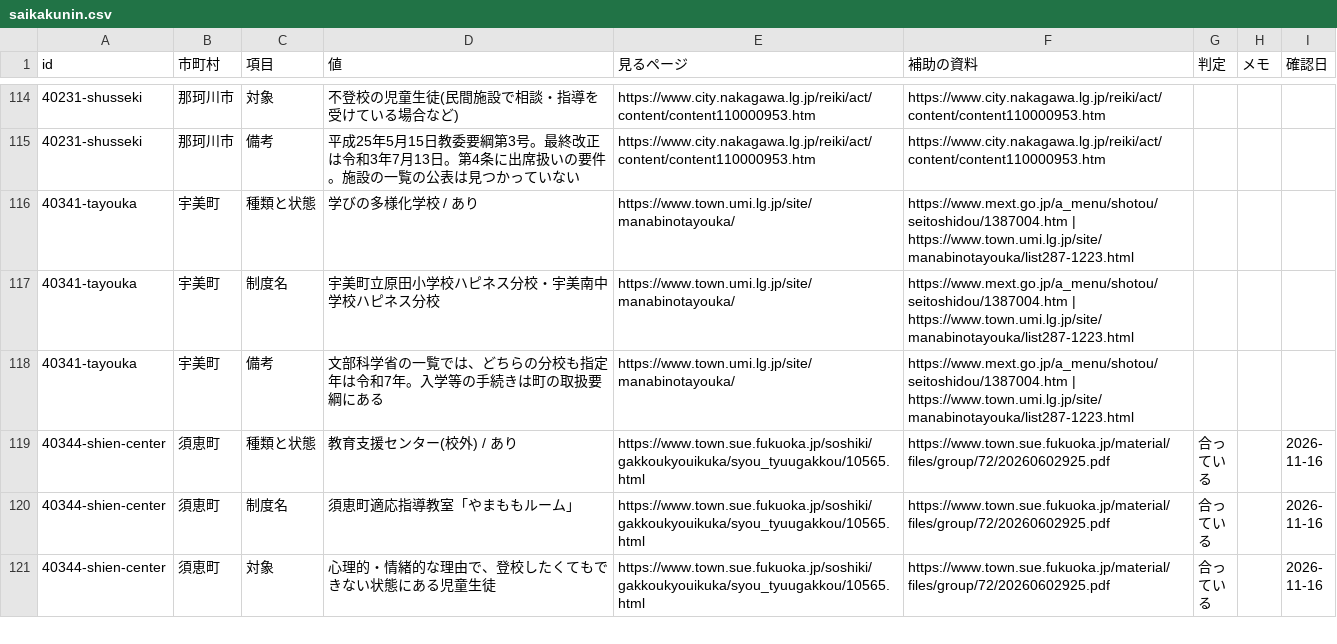
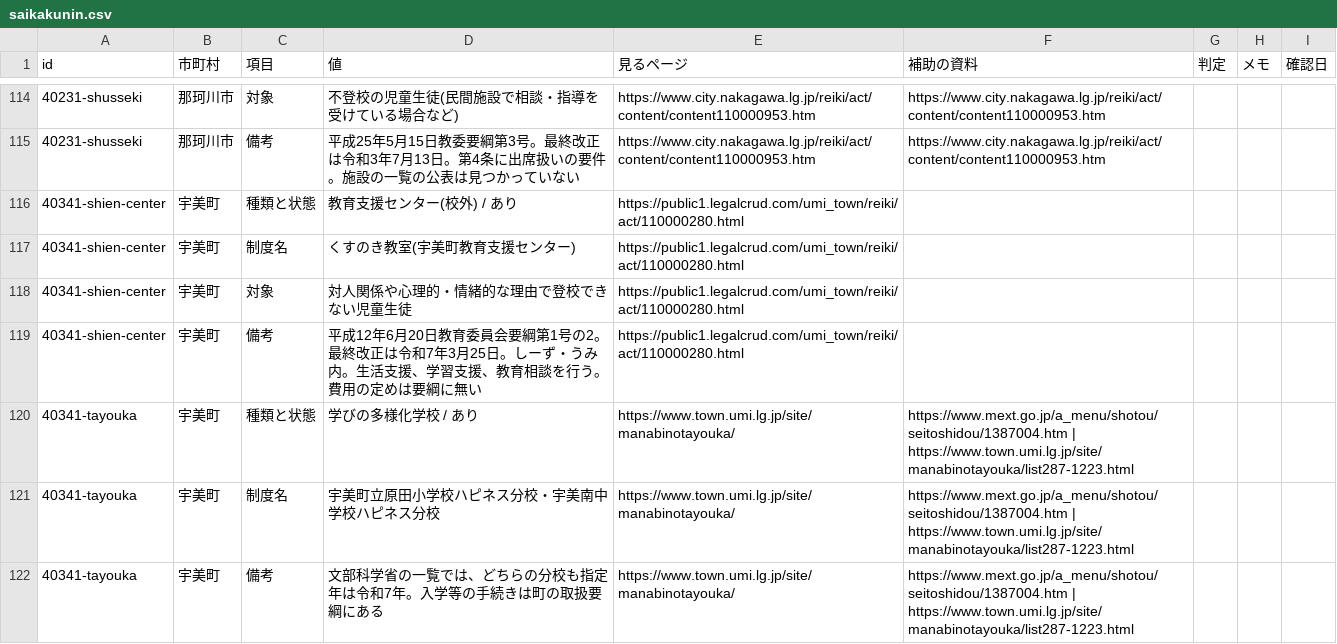
Before and after one commit to h-kazuki-pixel/futoko-shien-lod, a CSV file: data/saikakunin.csv, drawn as a sheet; only a part is shown, gaps mark what is left out; the shorter side is filled out with more unchanged rows; the diff covers the shown part only; the diff names each change by its address in the sheet, - before the commit and + after, or states it on an @@ line.

```diff
--- a/data/saikakunin.csv
+++ b/data/saikakunin.csv
+row 116: 40341-shien-center | 宇美町 | 種類と状態 | 教育支援センター(校外) / あり | https://public1.legalcrud.com/umi_town/reiki/act/110000280.html
+row 117: 40341-shien-center | 宇美町 | 制度名 | くすのき教室(宇美町教育支援センター) | https://public1.legalcrud.com/umi_town/reiki/act/110000280.html
+row 118: 40341-shien-center | 宇美町 | 対象 | 対人関係や心理的・情緒的な理由で登校できない児童生徒 | https://public1.legalcrud.com/umi_town/reiki/act/110000280.html
+row 119: 40341-shien-center | 宇美町 | 備考 | 平成12年6月20日教育委員会要綱第1号の2。最終改正は令和7年3月25日。しーず・うみ内。生活支援、学習支援、教育相談を行う。費用の定めは要綱に無い | https://public1.legalcrud.com/umi_town/reiki/act/110000280.html
```
Also changed, not shown: 4 added rows and 2 edited cells elsewhere in this file, data/kouho.csv, data/seido.csv, 5 other files.
